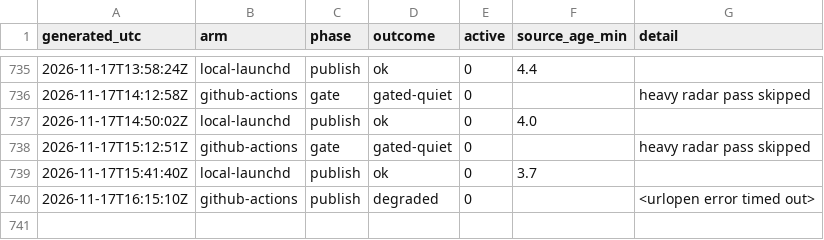
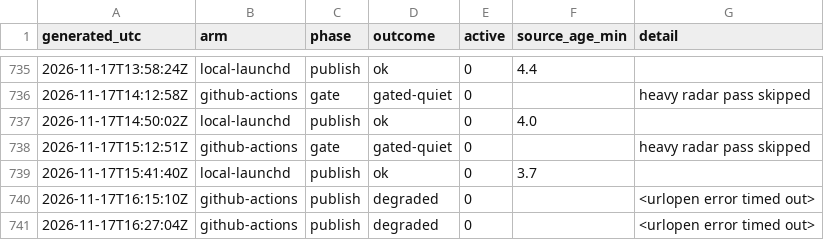
Before and after one commit to JohnUrban/barnacle, a CSV file: data/nowcast_heartbeats.csv, drawn as a sheet; only a part is shown, gaps mark what is left out; the diff names each change by its address in the sheet, - before the commit and + after, or states it on an @@ line.

```diff
--- a/data/nowcast_heartbeats.csv
+++ b/data/nowcast_heartbeats.csv
+row 741: 2026-11-17T16:27:04Z | github-actions | publish | degraded | 0 |  | <urlopen error timed out>
```
Also changed, not shown: 1 other file.
